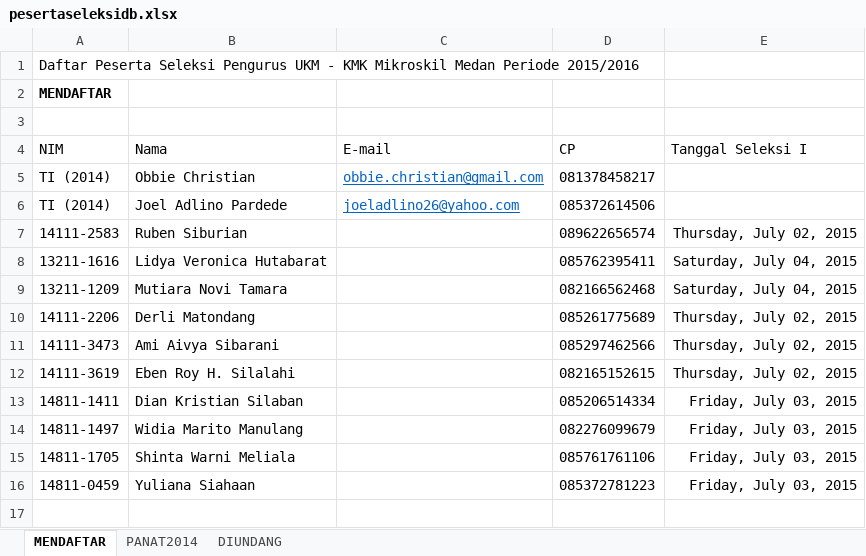
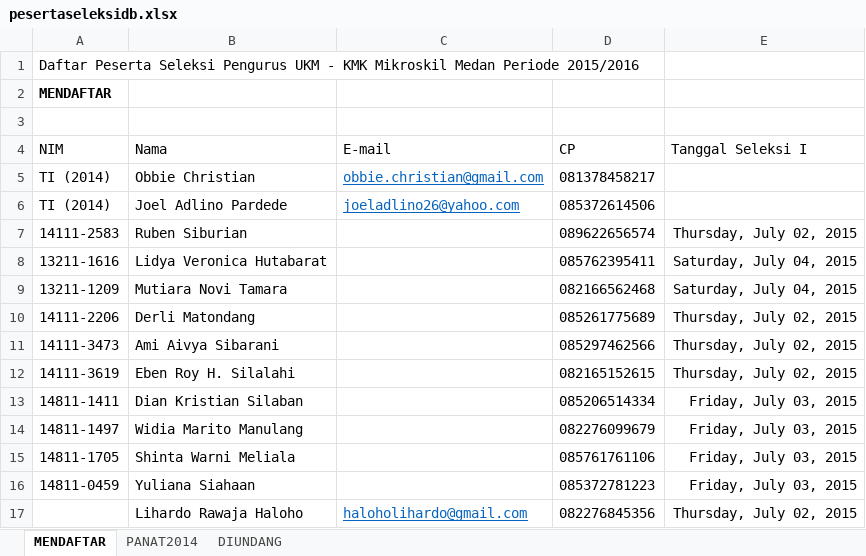
Before and after one commit to davidbezalel/panitiaseleksikmk2015, an Excel workbook: pesertaseleksidb.xlsx, sheet MENDAFTAR, drawn as a sheet; values as stored, in another font and other column widths than the file's, no borders; the diff names each change by its address in the sheet, - before the commit and + after, or states it on an @@ line.

Commit message:
Edit pesertaseleksidb.xlsx -> Tambah Peserta.

```diff
--- a/pesertaseleksidb.xlsx (sheet MENDAFTAR)
+++ b/pesertaseleksidb.xlsx (sheet MENDAFTAR)
+row 17:  | Lihardo Rawaja Haloho | haloholihardo@gmail.com | 082276845356 | Thursday, July 02, 2015
```
